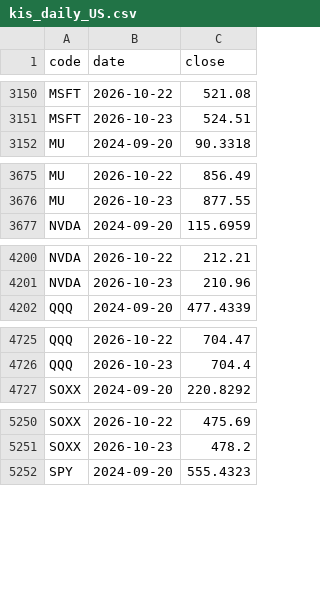
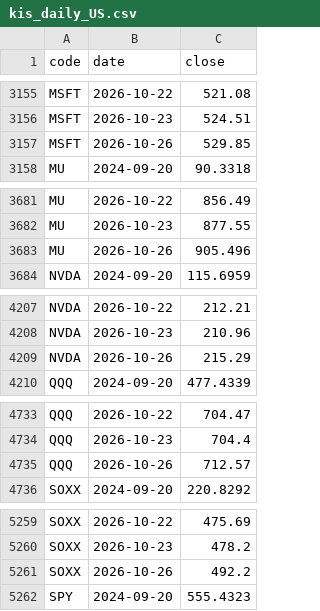
Before and after one commit to jongkwon82-source/jjeom1pro-prices, a CSV file: data/kis_daily_US.csv, drawn as a sheet; only a part is shown, gaps mark what is left out; the diff covers the shown part only.

```diff
--- a/data/kis_daily_US.csv
+++ b/data/kis_daily_US.csv
@@ -3151,2 +3156,3 @@ MSFT,2026-10-22,521.08
 MSFT,2026-10-23,524.51
+MSFT,2026-10-26,529.85
 MU,2024-09-20,90.3318
@@ -3676,2 +3682,3 @@ MU,2026-10-22,856.49
 MU,2026-10-23,877.55
+MU,2026-10-26,905.496
 NVDA,2024-09-20,115.6959
@@ -4201,2 +4208,3 @@ NVDA,2026-10-22,212.21
 NVDA,2026-10-23,210.96
+NVDA,2026-10-26,215.29
 QQQ,2024-09-20,477.4339
@@ -4726,2 +4734,3 @@ QQQ,2026-10-22,704.47
 QQQ,2026-10-23,704.4
+QQQ,2026-10-26,712.57
 SOXX,2024-09-20,220.8292
@@ -5251,2 +5260,3 @@ SOXX,2026-10-22,475.69
 SOXX,2026-10-23,478.2
+SOXX,2026-10-26,492.2
 SPY,2024-09-20,555.4323
```
Also changed, not shown: 8 added rows elsewhere in this file, data/kis_daily_KR.csv.
